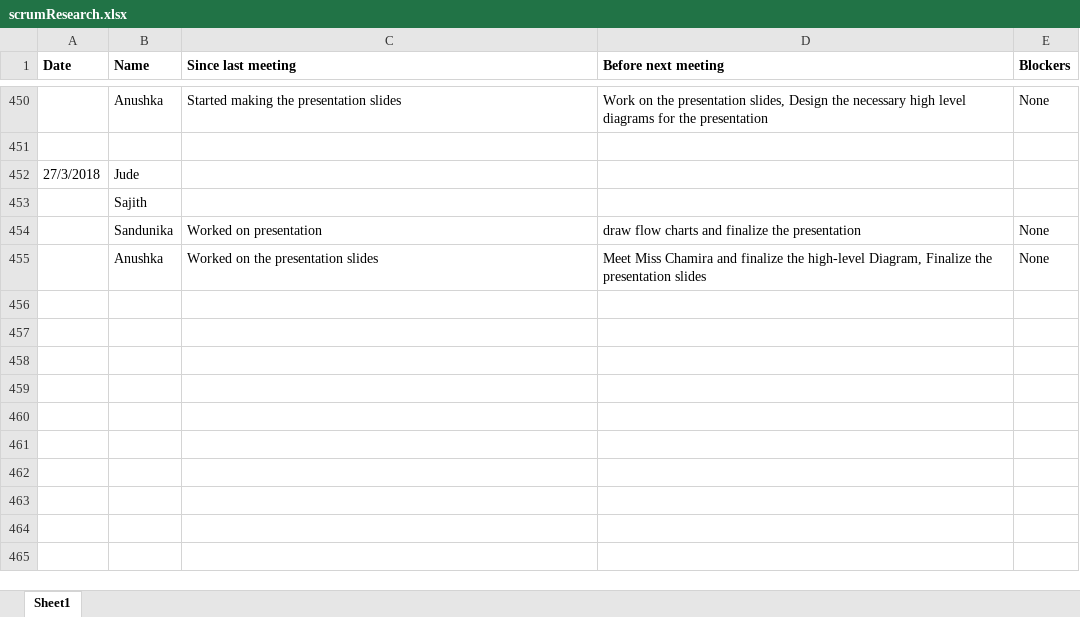
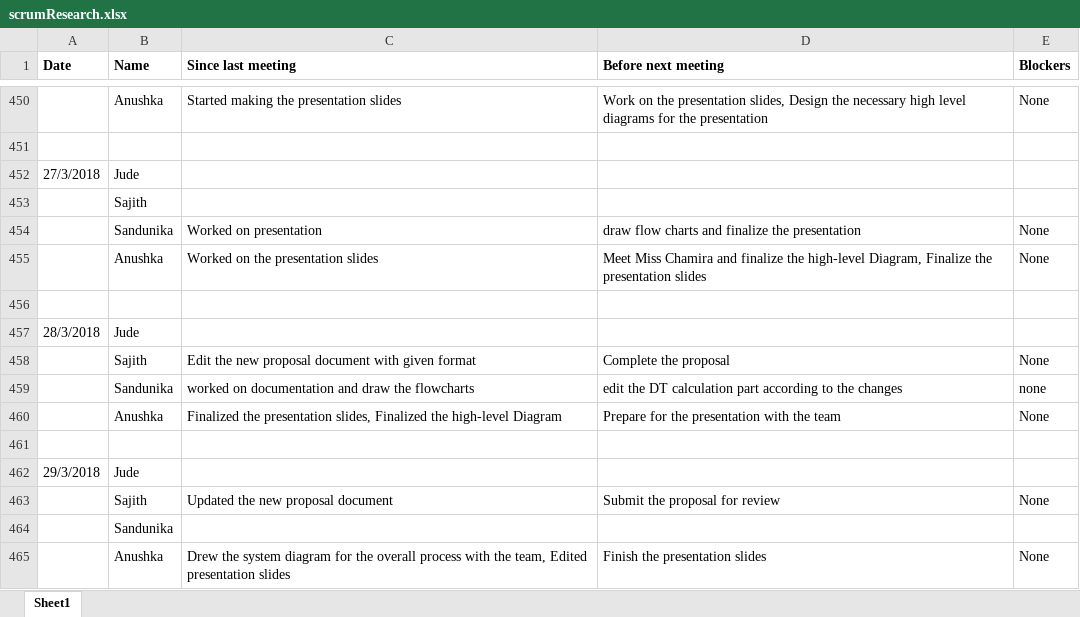
Before and after one commit to SajithNew16/Doc, an Excel workbook: scrumResearch.xlsx, sheet Sheet1, drawn as a sheet; only a part is shown, gaps mark what is left out; values as stored, in another font and other column widths than the file's, no borders; the diff names each change by its address in the sheet, - before the commit and + after, or states it on an @@ line.

Commit message:
added

```diff
--- a/scrumResearch.xlsx (sheet Sheet1)
+++ b/scrumResearch.xlsx (sheet Sheet1)
+row 456: (empty)
+row 457: 28/3/2018 | Jude
+row 458:  | Sajith | Edit the new proposal document with given format | Complete the proposal | None
+row 459:  | Sandunika | worked on documentation and draw the flowcharts | edit the DT calculation part according to the changes | none
+row 460:  | Anushka | Finalized the presentation slides, Finalized the high-level Diagram | Prepare for the presentation with the team | None
+row 461: (empty)
+row 462: 29/3/2018 | Jude
+row 463:  | Sajith | Updated the new proposal document | Submit the proposal for review | None
+row 464:  | Sandunika
+row 465:  | Anushka | Drew the system diagram for the overall process with the team, Edited presentation slides | Finish the presentation slides | None
```
